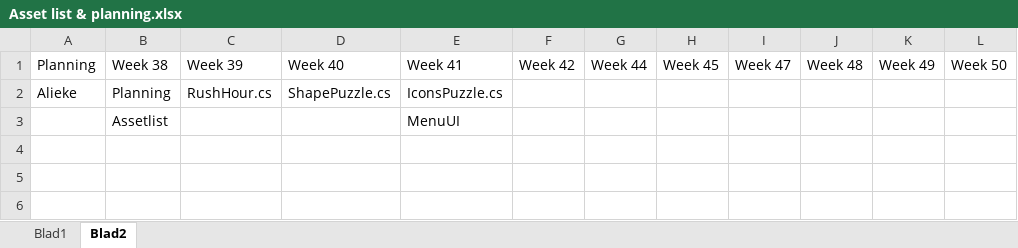
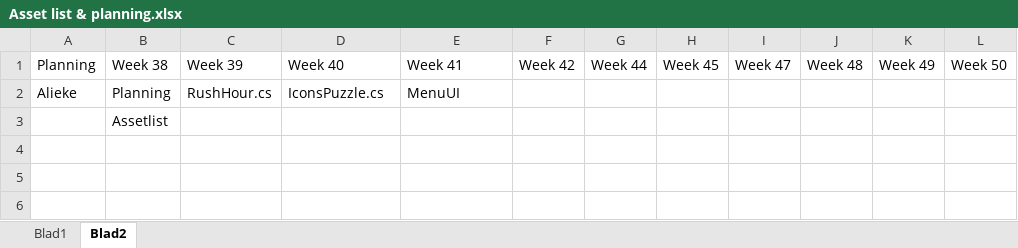
Before and after one commit to happy30/Gamelab-Jaar3, an Excel workbook: Documentation/Asset list & planning.xlsx, sheet Blad2, drawn as a sheet; only a part is shown; values as stored, in another font and other column widths than the file's, no borders; the diff names each change by its address in the sheet, - before the commit and + after, or states it on an @@ line.

```diff
--- a/Documentation/Asset list & planning.xlsx (sheet Blad2)
+++ b/Documentation/Asset list & planning.xlsx (sheet Blad2)
-D2: ShapePuzzle.cs
+D2: IconsPuzzle.cs
-E2: IconsPuzzle.cs
+E2: MenuUI
-E3: MenuUI
+E3: (empty)
```
Also changed, not shown: sheet Blad1, 11 other files.
